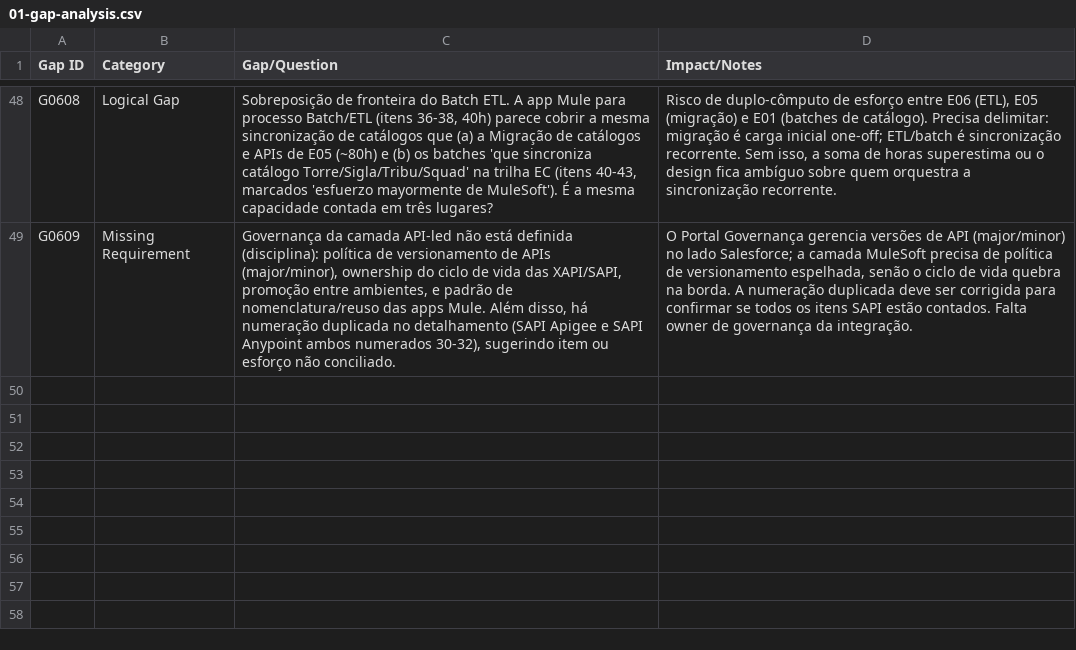
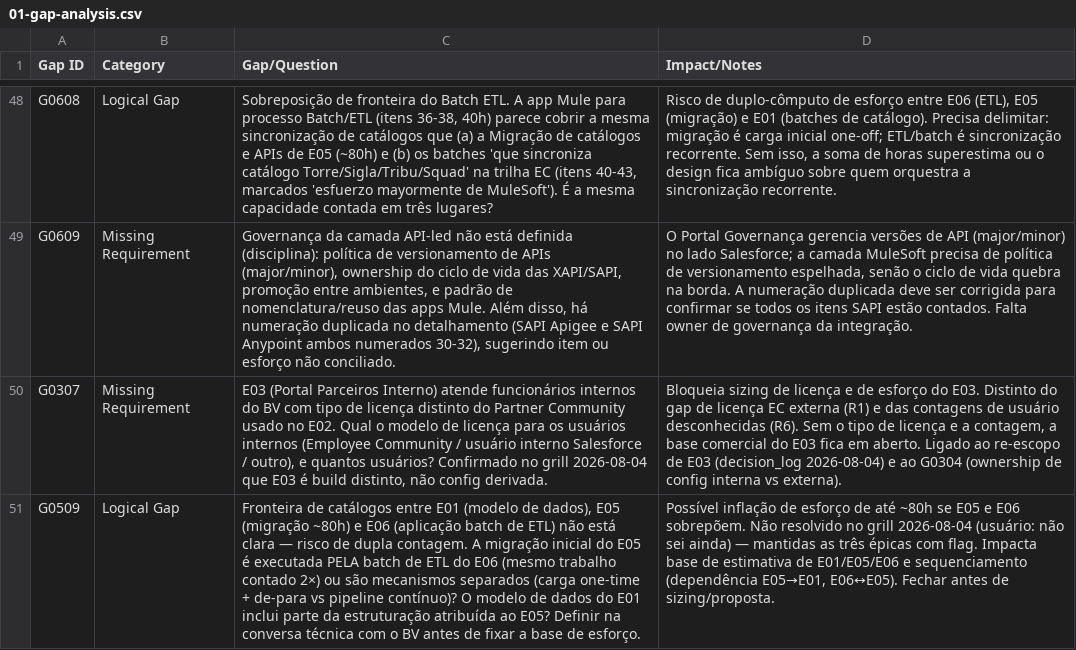
Before and after one commit to nfilho-salesforce/salesforce, a CSV file: Scopezilla/BV-EXPERIENCE-CLOUD/data/csv/01-gap-analysis.csv, drawn as a sheet; only a part is shown, gaps mark what is left out; the diff covers the shown part only; the diff names each change by its address in the sheet, - before the commit and + after, or states it on an @@ line.

```diff
--- a/Scopezilla/BV-EXPERIENCE-CLOUD/data/csv/01-gap-analysis.csv
+++ b/Scopezilla/BV-EXPERIENCE-CLOUD/data/csv/01-gap-analysis.csv
+row 50: G0307 | Missing Requirement | E03 (Portal Parceiros Interno) atende funcionários internos do BV com tipo de licença distinto do Partner Community usado no E02. Qual o modelo de licença para os usuários internos (Employee Community / usuário interno Salesforce / outro), e quantos usuários? Confirmado no grill 2026-08-04 que E03 é build distinto, não config derivada. | Bloqueia sizing de licença e de esforço do E03. Distinto do gap de licença EC externa (R1) e das contagens de usuário desconhecidas (R6). Sem o tipo de licença e a contagem, a base comercial do E03 fica em aberto. Ligado ao re-escopo de E03 (decision_log 2026-08-04) e ao G0304 (ownership de config interna vs externa).
+row 51: G0509 | Logical Gap | Fronteira de catálogos entre E01 (modelo de dados), E05 (migração ~80h) e E06 (aplicação batch de ETL) não está clara — risco de dupla contagem. A migração inicial do E05 é executada PELA batch de ETL do E06 (mesmo trabalho contado 2×) ou são mecanismos separados (carga one-time + de-para vs pipeline contínuo)? O modelo de dados do E01 inclui parte da estruturação atribuída ao E05? Definir na conversa técnica com o BV antes de fixar a base de esforço. | Possível inflação de esforço de até ~80h se E05 e E06 sobrepõem. Não resolvido no grill 2026-08-04 (usuário: não sei ainda) — mantidas as três épicas com flag. Impacta base de estimativa de E01/E05/E06 e sequenciamento (dependência E05→E01, E06↔E05). Fechar antes de sizing/proposta.
```
Also changed, not shown: 2 added rows and 4 edited cells elsewhere in this file, Scopezilla/BV-EXPERIENCE-CLOUD/data/csv/01-epics.csv, 3 other files.
